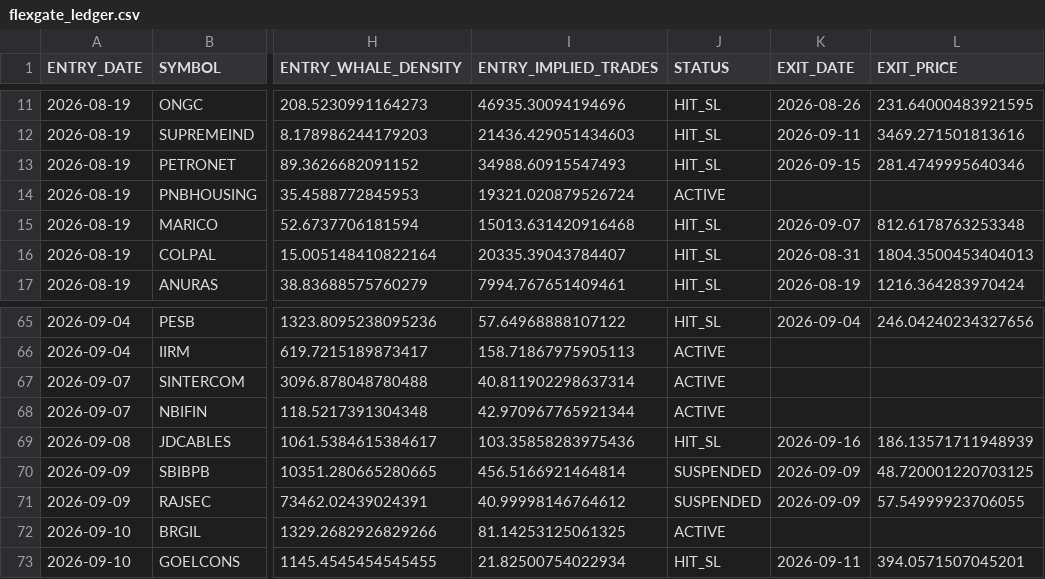
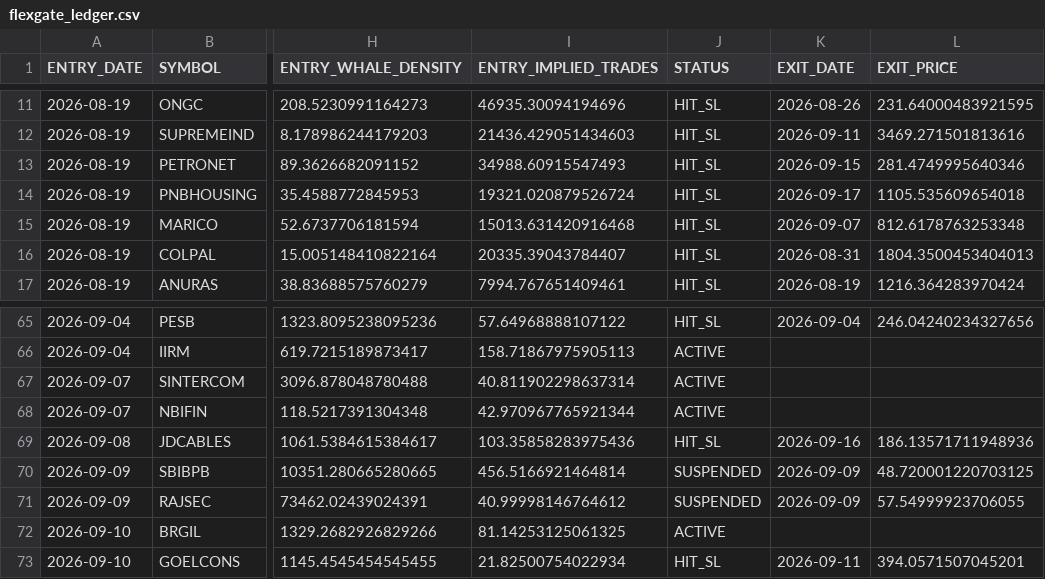
Before and after one commit to canvachaad-cell/Pro-spike, a CSV file: data/flexgate_ledger.csv, drawn as a sheet; only a part is shown, gaps mark what is left out; the diff names each change by its address in the sheet, - before the commit and + after, or states it on an @@ line.

```diff
--- a/data/flexgate_ledger.csv
+++ b/data/flexgate_ledger.csv
-J14 (STATUS): ACTIVE
+J14 (STATUS): HIT_SL
-K14 (EXIT_DATE): (empty)
+K14 (EXIT_DATE): 2026-09-17
-L14 (EXIT_PRICE): (empty)
+L14 (EXIT_PRICE): 1105.535609654018
-L69 (EXIT_PRICE): 186.13571711948939
+L69 (EXIT_PRICE): 186.13571711948936
```
Also changed, not shown: data/debug_bse_row_counts.csv, data/legacy_watchlist.csv, 11 other files.
